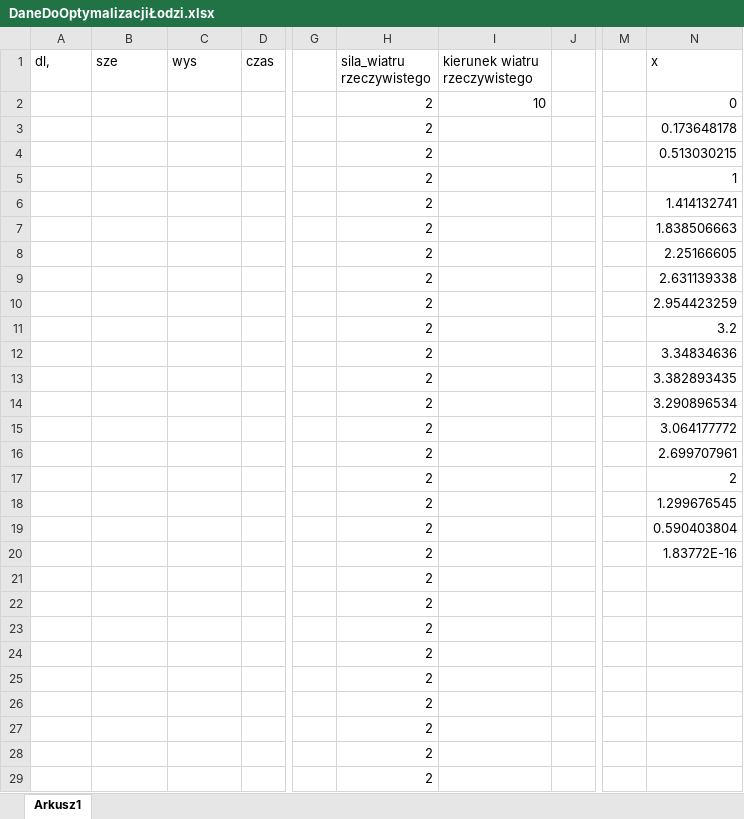
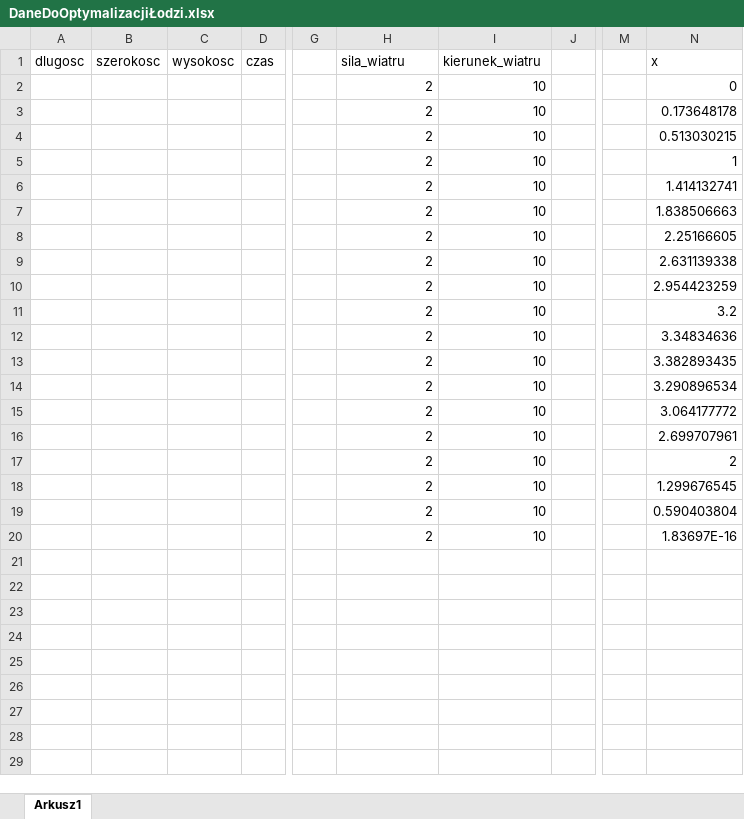
Before and after one commit to AnnaPereverzieva/SailingPerformance, an Excel workbook: SailingPerformance/DaneDoOptymalizacjiŁodzi.xlsx, sheet Arkusz1, drawn as a sheet; only a part is shown, gaps mark what is left out; values as stored, in another font and other column widths than the file's, no borders; charts and pictures not drawn; rows hold the shown columns only; the diff covers the shown part only; the diff names each change by its address in the sheet, - before the commit and + after, or states it on an @@ line.

Commit message:
import danych z excela

```diff
--- a/SailingPerformance/DaneDoOptymalizacjiŁodzi.xlsx (sheet Arkusz1)
+++ b/SailingPerformance/DaneDoOptymalizacjiŁodzi.xlsx (sheet Arkusz1)
-A1: dl,
+A1: dlugosc
-B1: sze
+B1: szerokosc
-C1: wys
+C1: wysokosc
-H1: sila_wiatru rzeczywistego
+H1: sila_wiatru
-I1: kierunek wiatru rzeczywistego
+I1: kierunek_wiatru
-I3:I20 (kierunek_wiatru): (empty)
+I3:I20 (kierunek_wiatru): 10
-N20 (x): 1.83772E-16
+N20 (x): 1.83697E-16
-row 21:  |  |  |  |  | 2
-row 22:  |  |  |  |  | 2
-row 23:  |  |  |  |  | 2
-row 24:  |  |  |  |  | 2
-row 25:  |  |  |  |  | 2
-row 26:  |  |  |  |  | 2
-row 27:  |  |  |  |  | 2
-row 28:  |  |  |  |  | 2
-row 29:  |  |  |  |  | 2
```
Also changed, not shown: 7 removed rows elsewhere in this sheet, charts or pictures, 7 other files.
